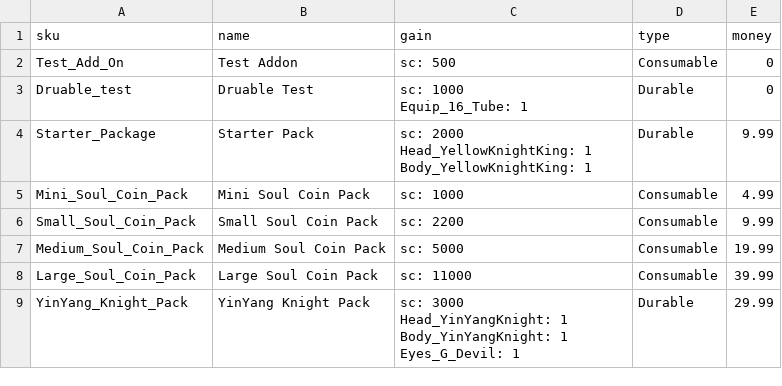
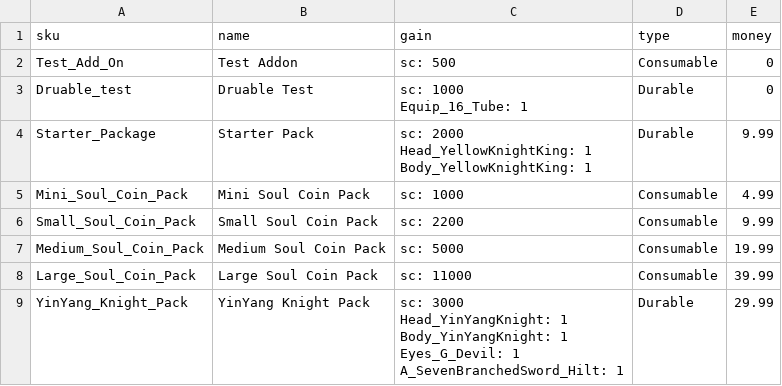
Before and after one commit to qyjbeijing2017/chatwo-server, a CSV file: src/configV2/purchase.csv, drawn as a sheet.

Commit message:
MOD: update purchase

```diff
--- a/src/configV2/purchase.csv
+++ b/src/configV2/purchase.csv
@@ -11,5 +11,6 @@ Medium_Soul_Coin_Pack,Medium Soul Coin Pack,sc: 5000,Consumable,19.99
 Large_Soul_Coin_Pack,Large Soul Coin Pack,sc: 11000,Consumable,39.99
-YinYang_Knight_Pack,YinYang Knight Pack,"sc: 3000
-Head_YinYangKnight: 1
-Body_YinYangKnight: 1
-Eyes_G_Devil: 1",Durable,29.99
+YinYang_Knight_Pack,YinYang Knight Pack,"sc: 3000
+Head_YinYangKnight: 1
+Body_YinYangKnight: 1
+Eyes_G_Devil: 1
+A_SevenBranchedSword_Hilt: 1",Durable,29.99
```
Also changed, not shown: 1 other file.
